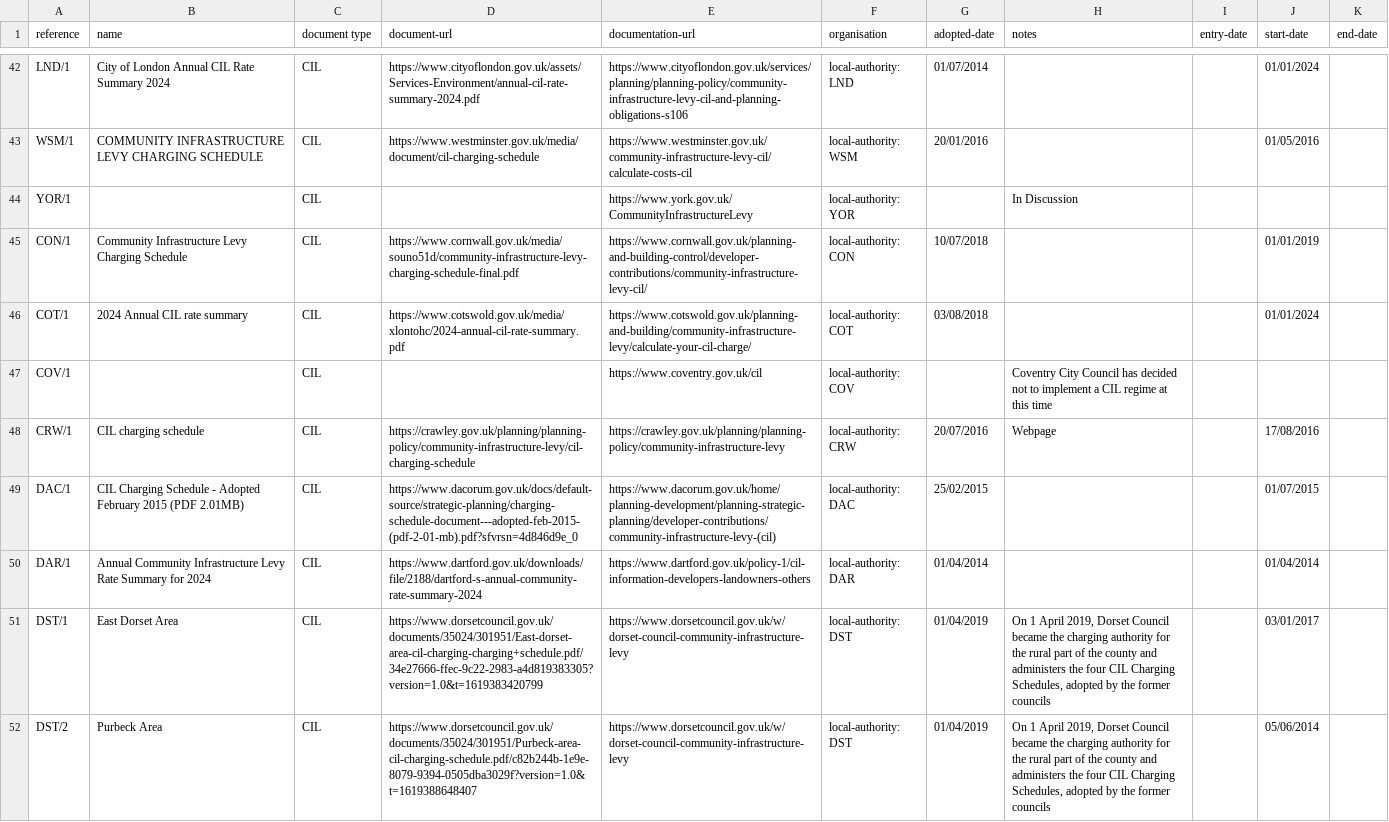
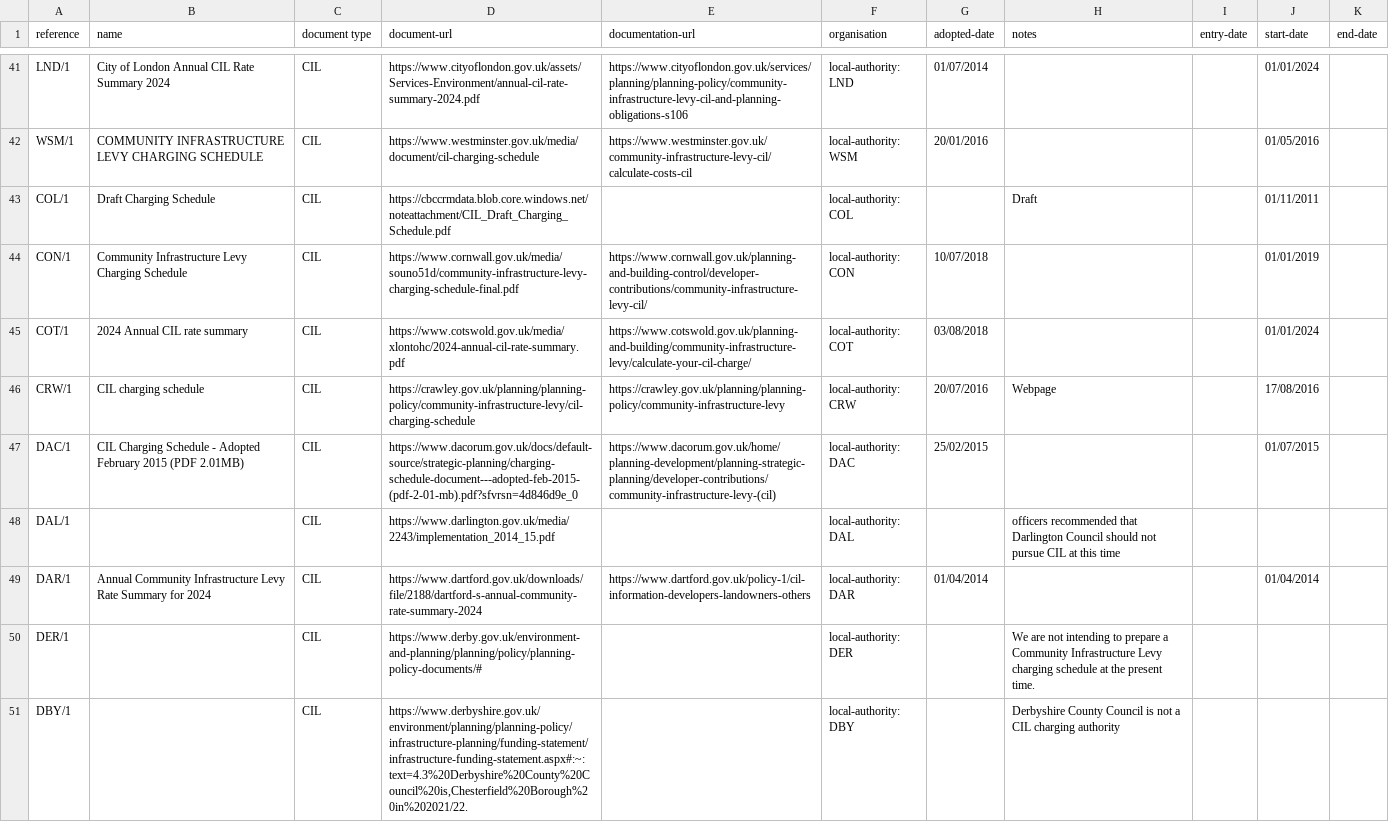
Before and after one commit to digital-land/planning-data-analysis, a CSV file: cil_infrastructure_funding/cil_dataset.csv (was CIL/output/cil_dataset.csv), drawn as a sheet; only a part is shown, gaps mark what is left out; the shorter side is filled out with more unchanged rows; removed rows and columns are numbered as before the commit, all else as after; the diff covers the shown part only; the diff names each change by its address in the sheet, - before the commit and + after, or states it on an @@ line.

```diff
--- a/CIL/output/cil_dataset.csv
+++ b/cil_infrastructure_funding/cil_dataset.csv
-row 44: YOR/1 |  | CIL |  | https://www.york.gov.uk/CommunityInfrastructureLevy | local-authority: YOR |  | In Discussion
+row 43: COL/1 | Draft Charging Schedule | CIL | https://cbccrmdata.blob.core.windows.net/noteattachment/CIL_Draft_Charging_Schedule.pdf |  | local-authority: COL |  | Draft |  | 01/11/2011
-row 47: COV/1 |  | CIL |  | https://www.coventry.gov.uk/cil | local-authority: COV |  | Coventry City Council has decided not to implement a CIL regime at this time
+row 48: DAL/1 |  | CIL | https://www.darlington.gov.uk/media/2243/implementation_2014_15.pdf |  | local-authority: DAL |  | officers recommended that Darlington Council should not pursue CIL at this time
+row 50: DER/1 |  | CIL | https://www.derby.gov.uk/environment-and-planning/planning/policy/planning-policy-documents/# |  | local-authority: DER |  | We are not intending to prepare a Community Infrastructure Levy charging schedule at the present time.
+row 51: DBY/1 |  | CIL | https://www.derbyshire.gov.uk/environment/planning/planning-policy/infrastructure-planning/funding-statement/infrastructure-funding-statement.aspx#:~:text=4.3%20Derbyshire%20County%20Council%20is,Chesterfield%20Borough%20in%202021/22. |  | local-authority: DBY |  | Derbyshire County Council is not a CIL charging authority
```
Also changed, not shown: 8 added rows, 22 removed rows and 4 edited cells elsewhere in this file, cil_infrastructure_funding/ifs_dataset.csv, 4 other files.
